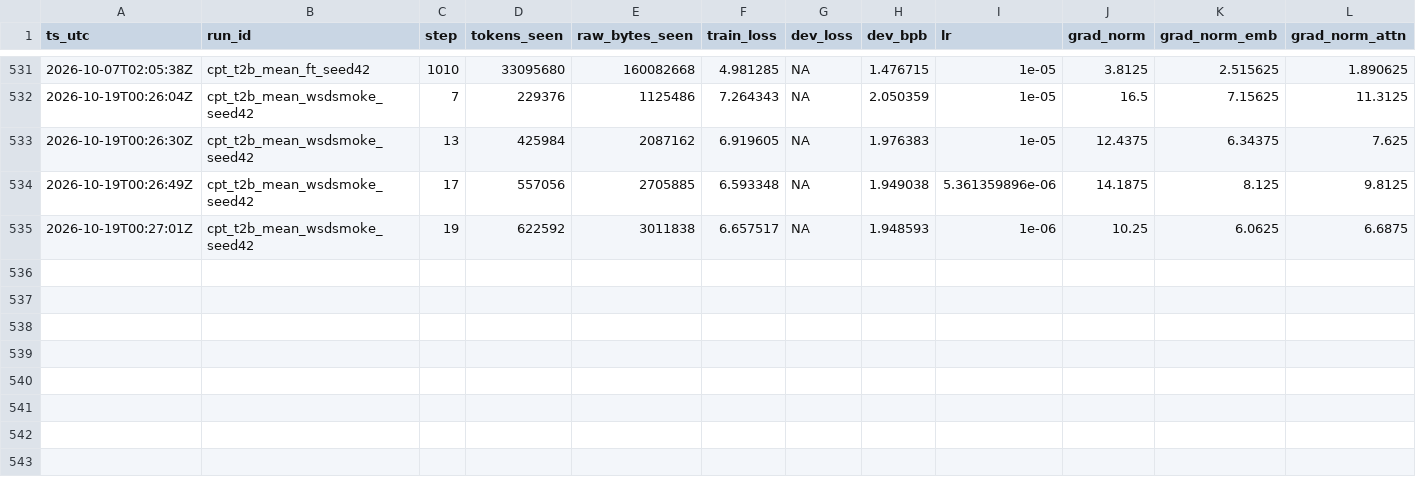
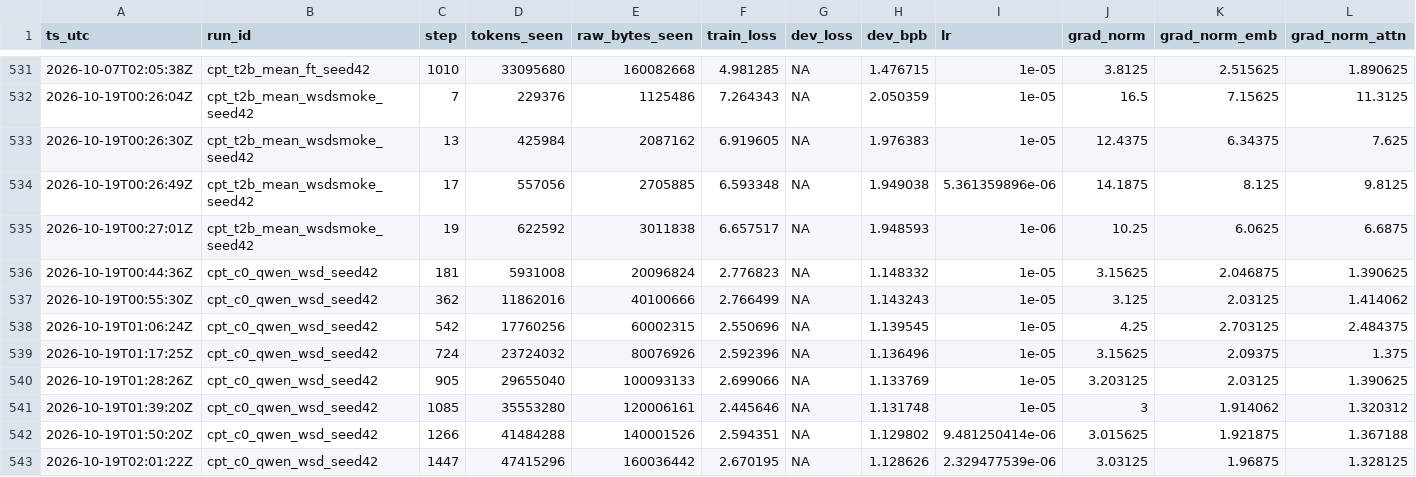
Before and after one commit to jinsan02/kotokenlab, a TSV file: experiments/train_curve.tsv, drawn as a sheet; only a part is shown, gaps mark what is left out; rows hold the shown columns only; the diff names each change by its address in the sheet, - before the commit and + after, or states it on an @@ line.

```diff
--- a/experiments/train_curve.tsv
+++ b/experiments/train_curve.tsv
+row 536: 2026-10-19T00:44:36Z | cpt_c0_qwen_wsd_seed42 | 181 | 5931008 | 20096824 | 2.776823 | NA | 1.148332 | 1e-05 | 3.15625 | 2.046875 | 1.390625
+row 537: 2026-10-19T00:55:30Z | cpt_c0_qwen_wsd_seed42 | 362 | 11862016 | 40100666 | 2.766499 | NA | 1.143243 | 1e-05 | 3.125 | 2.03125 | 1.414062
+row 538: 2026-10-19T01:06:24Z | cpt_c0_qwen_wsd_seed42 | 542 | 17760256 | 60002315 | 2.550696 | NA | 1.139545 | 1e-05 | 4.25 | 2.703125 | 2.484375
+row 539: 2026-10-19T01:17:25Z | cpt_c0_qwen_wsd_seed42 | 724 | 23724032 | 80076926 | 2.592396 | NA | 1.136496 | 1e-05 | 3.15625 | 2.09375 | 1.375
+row 540: 2026-10-19T01:28:26Z | cpt_c0_qwen_wsd_seed42 | 905 | 29655040 | 100093133 | 2.699066 | NA | 1.133769 | 1e-05 | 3.203125 | 2.03125 | 1.390625
+row 541: 2026-10-19T01:39:20Z | cpt_c0_qwen_wsd_seed42 | 1085 | 35553280 | 120006161 | 2.445646 | NA | 1.131748 | 1e-05 | 3 | 1.914062 | 1.320312
+row 542: 2026-10-19T01:50:20Z | cpt_c0_qwen_wsd_seed42 | 1266 | 41484288 | 140001526 | 2.594351 | NA | 1.129802 | 9.481250414e-06 | 3.015625 | 1.921875 | 1.367188
+row 543: 2026-10-19T02:01:22Z | cpt_c0_qwen_wsd_seed42 | 1447 | 47415296 | 160036442 | 2.670195 | NA | 1.128626 | 2.329477539e-06 | 3.03125 | 1.96875 | 1.328125
```
Also changed, not shown: experiments/LEDGER.tsv, experiments/artifacts.tsv, 3 other files.
